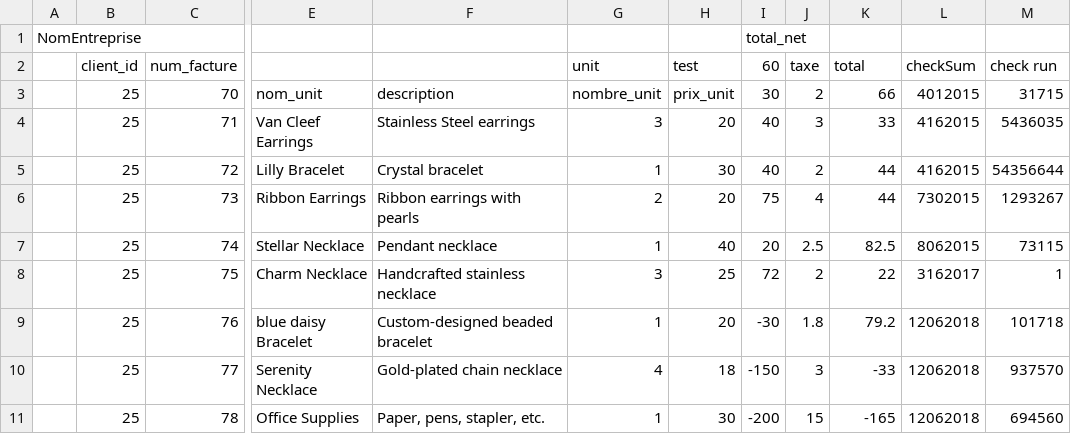
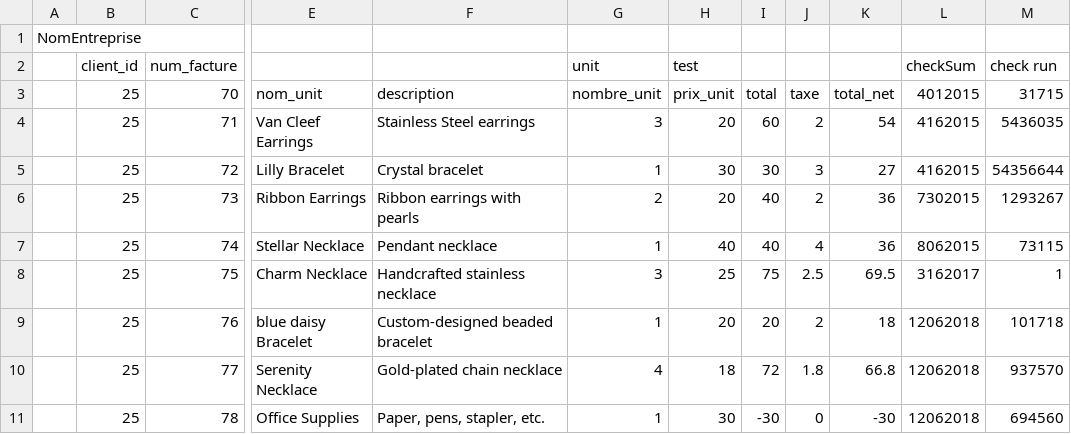
Before and after one commit to HabibBouzaffara/Countopia, a CSV file: server/public/invoices/Dataset march.csv, drawn as a sheet; only a part is shown, gaps mark what is left out; the diff covers the shown part only; the diff names each change by its address in the sheet, - before the commit and + after, or states it on an @@ line.

```diff
--- a/server/public/invoices/Dataset march.csv
+++ b/server/public/invoices/Dataset march.csv
-I1: total_net
+I1: (empty)
-I2: 60
+I2: (empty)
-J2: taxe
+J2: (empty)
-K2: total
+K2: (empty)
-I3: 30
+I3: total
-J3: 2
+J3: taxe
-K3: 66
+K3: total_net
-I4: 40
+I4: 60
-J4: 3
+J4: 2
-K4: 33
+K4: 54
-I5: 40
+I5: 30
-J5: 2
+J5: 3
-K5: 44
+K5: 27
-I6: 75
+I6: 40
-J6: 4
+J6: 2
-K6: 44
+K6: 36
-I7: 20
+I7: 40
-J7: 2.5
+J7: 4
-K7: 82.5
+K7: 36
-I8: 72
+I8: 75
-J8: 2
+J8: 2.5
-K8: 22
+K8: 69.5
-I9: -30
+I9: 20
-J9: 1.8
+J9: 2
-K9: 79.2
+K9: 18
-I10: -150
+I10: 72
-J10: 3
+J10: 1.8
-K10: -33
+K10: 66.8
-I11: -200
+I11: -30
-J11: 15
+J11: 0
-K11: -165
+K11: -30
```
Also changed, not shown: 93 edited cells elsewhere in this file, server/public/invoices/DatasetAug.csv, server/public/invoices/DatasetDec.csv, 20 other files.
